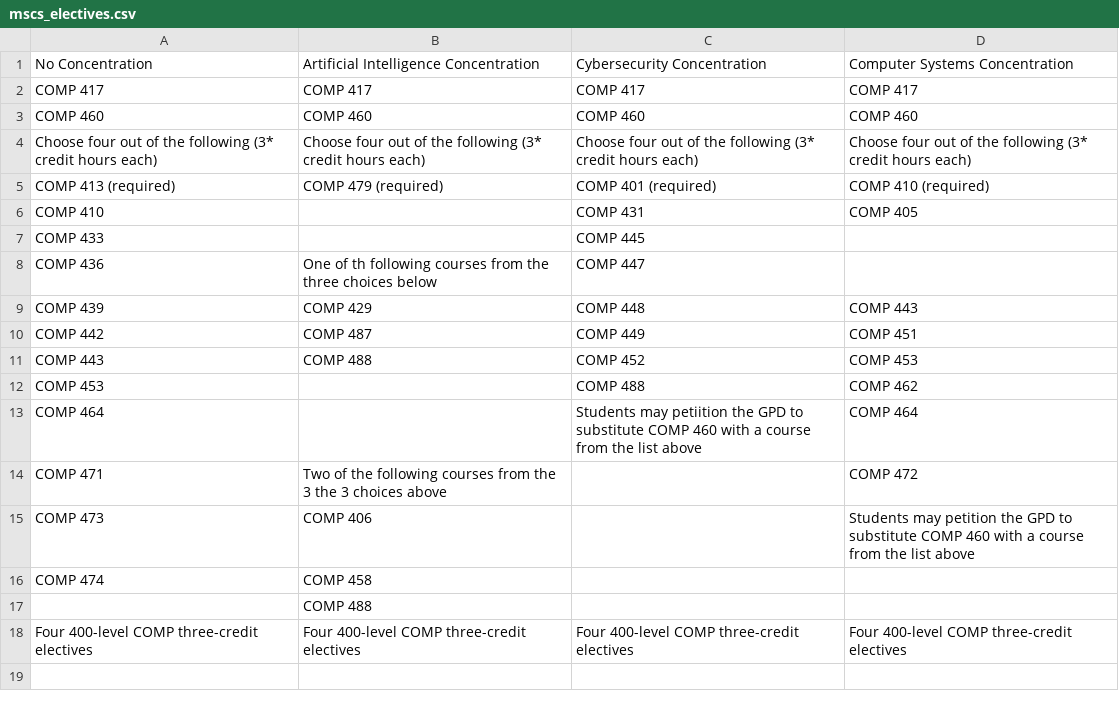
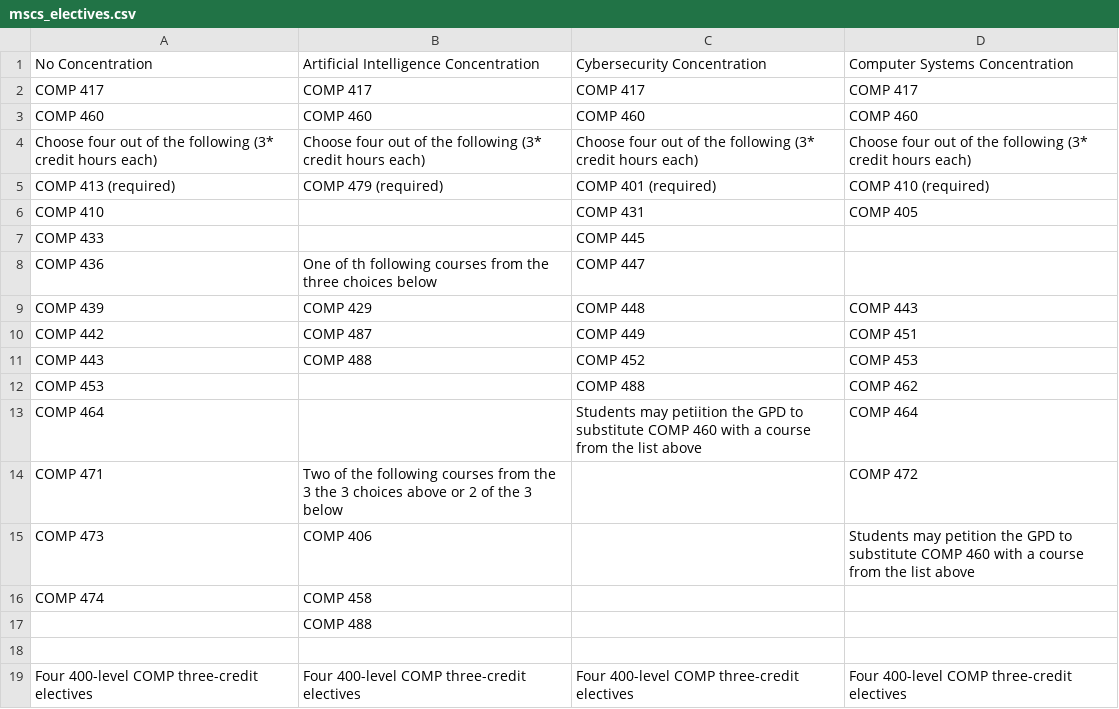
Before and after one commit to Landaluce/coursedescriptions, a CSV file: source/graduate/mscs_electives.csv, drawn as a sheet.

Commit message:
Update chart

```diff
--- a/source/graduate/mscs_electives.csv
+++ b/source/graduate/mscs_electives.csv
@@ -13,3 +13,3 @@ COMP 453,,COMP 488,COMP 462
 COMP 464,,Students may petiition the GPD to substitute COMP 460 with a course from the list above,COMP 464
-COMP 471,Two of the following courses from the 3 the 3 choices above,,COMP 472
+COMP 471,Two of the following courses from the 3 the 3 choices above or 2 of the 3 below,,COMP 472
 COMP 473,COMP 406,,Students may petition the GPD to substitute COMP 460 with a course from the list above
@@ -17,2 +17,3 @@ COMP 474,COMP 458,,
 ,COMP 488,,
+,,,,
 Four 400-level COMP three-credit electives,Four 400-level COMP three-credit electives,Four 400-level COMP three-credit electives,Four 400-level COMP three-credit electives
```
